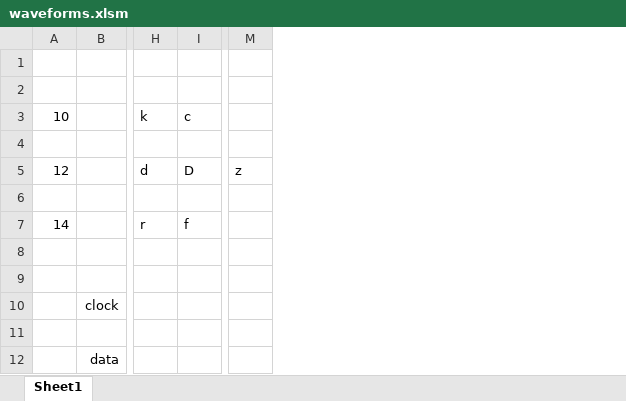
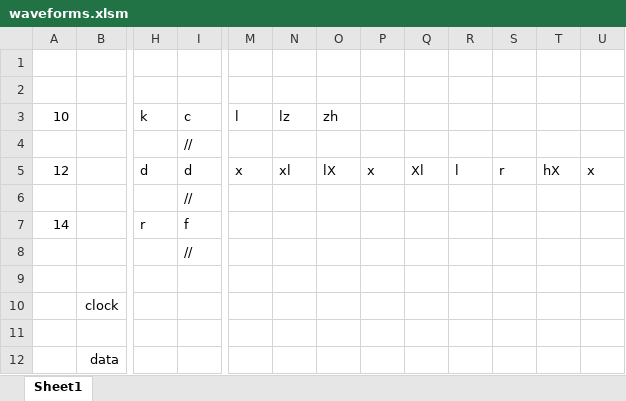
Before and after one commit to hacksterous/ExcelWaves, an Excel workbook: waveforms.xlsm, sheet Sheet1, drawn as a sheet; only a part is shown, gaps mark what is left out; values as stored, in another font and other column widths than the file's, no borders; charts and pictures not drawn; removed rows and columns are numbered as before the commit, all else as after; the diff names each change by its address in the sheet, - before the commit and + after, or states it on an @@ line.

```diff
--- a/waveforms.xlsm (sheet Sheet1)
+++ b/waveforms.xlsm (sheet Sheet1)
-column M, row 5: z
+column M, rows 3-5: l |  | x
+column N, rows 3-5: lz |  | xl
+column O, rows 3-5: zh |  | lX
+column P, row 5: x
+column Q, row 5: Xl
+column R, row 5: l
+column S, row 5: r
+column T, row 5: hX
+column U, row 5: x
-I4: (empty)
+I4: //
-I5: D
+I5: d
-I6: (empty)
+I6: //
-I8: (empty)
+I8: //
```
Also changed, not shown: charts or pictures, 1 other file.
